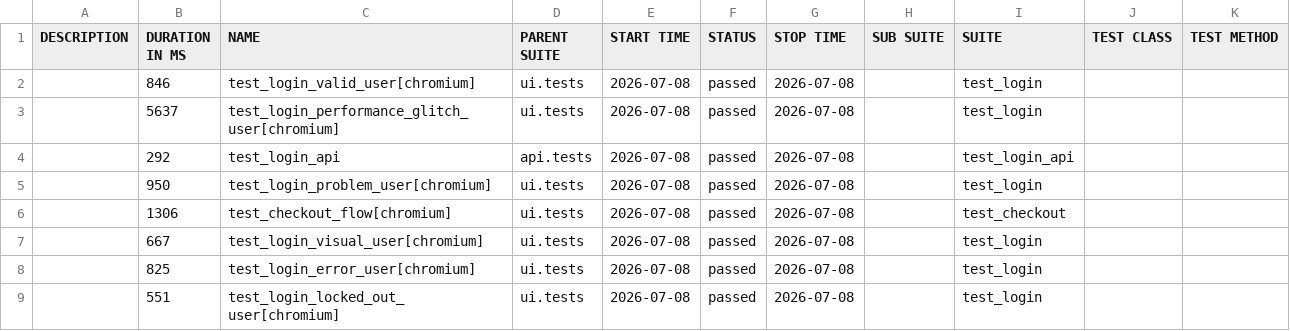
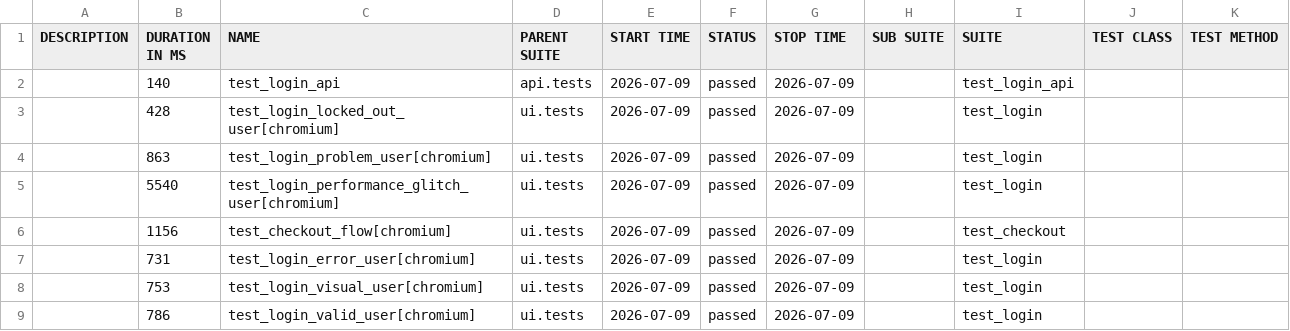
Before and after one commit to bichvt233/fv-automation-framework, a CSV file: data/suites.csv, drawn as a sheet.

```diff
--- a/data/suites.csv
+++ b/data/suites.csv
@@ -1,9 +1,9 @@
 "DESCRIPTION","DURATION IN MS","NAME","PARENT SUITE","START TIME","STATUS","STOP TIME","SUB SUITE","SUITE","TEST CLASS","TEST METHOD"
-"","846","test_login_valid_user[chromium]","ui.tests","2026-07-08","passed","2026-07-08","","test_login","",""
-"","5637","test_login_performance_glitch_user[chromium]","ui.tests","2026-07-08","passed","2026-07-08","","test_login","",""
-"","292","test_login_api","api.tests","2026-07-08","passed","2026-07-08","","test_login_api","",""
-"","950","test_login_problem_user[chromium]","ui.tests","2026-07-08","passed","2026-07-08","","test_login","",""
-"","1306","test_checkout_flow[chromium]","ui.tests","2026-07-08","passed","2026-07-08","","test_checkout","",""
-"","667","test_login_visual_user[chromium]","ui.tests","2026-07-08","passed","2026-07-08","","test_login","",""
-"","825","test_login_error_user[chromium]","ui.tests","2026-07-08","passed","2026-07-08","","test_login","",""
-"","551","test_login_locked_out_user[chromium]","ui.tests","2026-07-08","passed","2026-07-08","","test_login","",""
+"","140","test_login_api","api.tests","2026-07-09","passed","2026-07-09","","test_login_api","",""
+"","428","test_login_locked_out_user[chromium]","ui.tests","2026-07-09","passed","2026-07-09","","test_login","",""
+"","863","test_login_problem_user[chromium]","ui.tests","2026-07-09","passed","2026-07-09","","test_login","",""
+"","5540","test_login_performance_glitch_user[chromium]","ui.tests","2026-07-09","passed","2026-07-09","","test_login","",""
+"","1156","test_checkout_flow[chromium]","ui.tests","2026-07-09","passed","2026-07-09","","test_checkout","",""
+"","731","test_login_error_user[chromium]","ui.tests","2026-07-09","passed","2026-07-09","","test_login","",""
+"","753","test_login_visual_user[chromium]","ui.tests","2026-07-09","passed","2026-07-09","","test_login","",""
+"","786","test_login_valid_user[chromium]","ui.tests","2026-07-09","passed","2026-07-09","","test_login","",""
```
Also changed, not shown: 30 other files.
